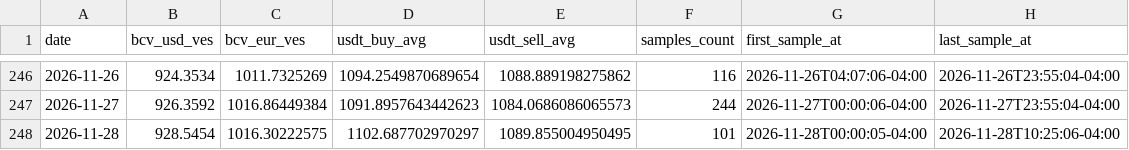
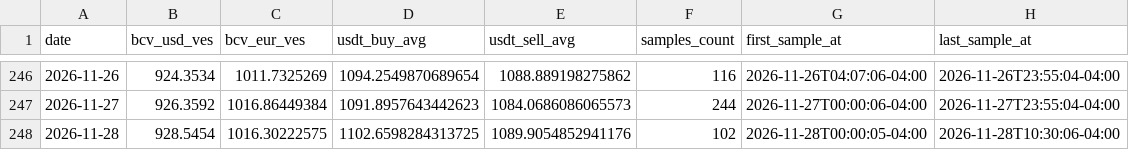
Before and after one commit to vhurdaneta/trmnl-bcv-usdt, a CSV file: data/rates_history.csv, drawn as a sheet; only a part is shown, gaps mark what is left out.

```diff
--- a/data/rates_history.csv
+++ b/data/rates_history.csv
@@ -247,2 +247,2 @@ date,bcv_usd_ves,bcv_eur_ves,usdt_buy_avg,usdt_sell_avg,samples_count,first_samp
 2026-11-27,926.3592,1016.86449384,1091.8957643442623,1084.0686086065573,244,2026-11-27T00:00:06-04:00,2026-11-27T23:55:04-04:00
-2026-11-28,928.5454,1016.30222575,1102.687702970297,1089.855004950495,101,2026-11-28T00:00:05-04:00,2026-11-28T10:25:06-04:00
+2026-11-28,928.5454,1016.30222575,1102.6598284313725,1089.9054852941176,102,2026-11-28T00:00:05-04:00,2026-11-28T10:30:06-04:00
```
Also changed, not shown: data/binance_samples.csv, 1 other file.
